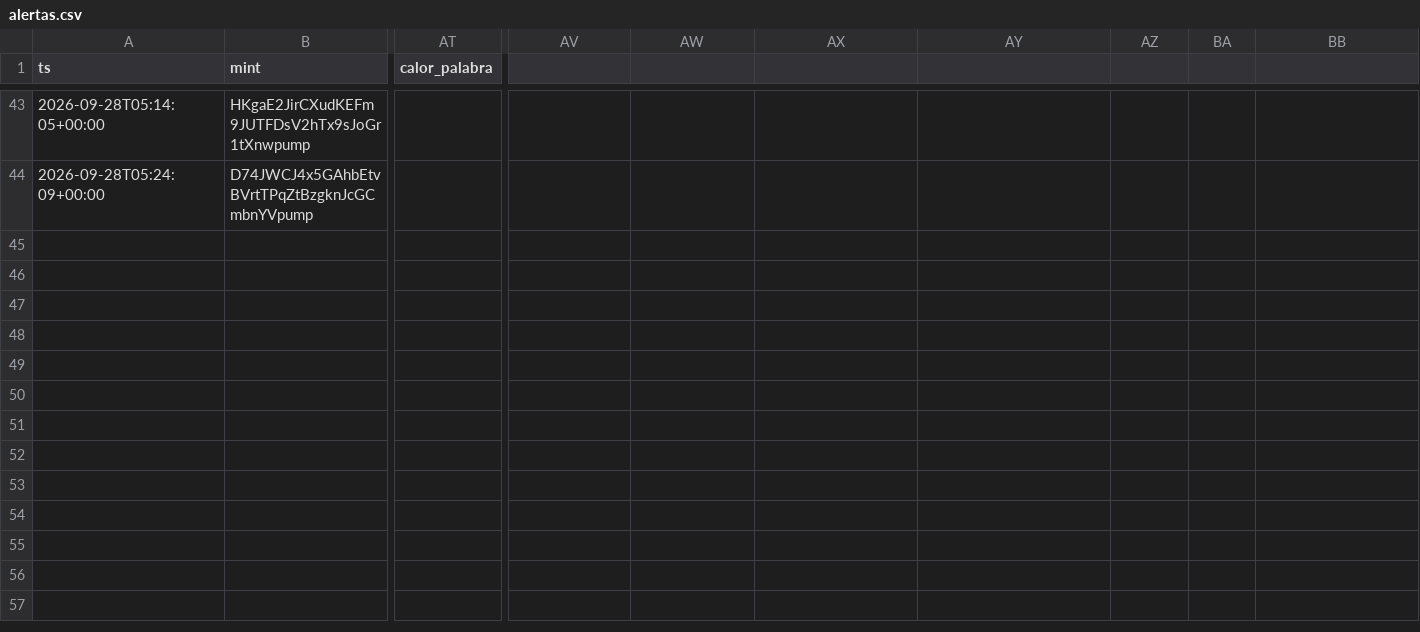
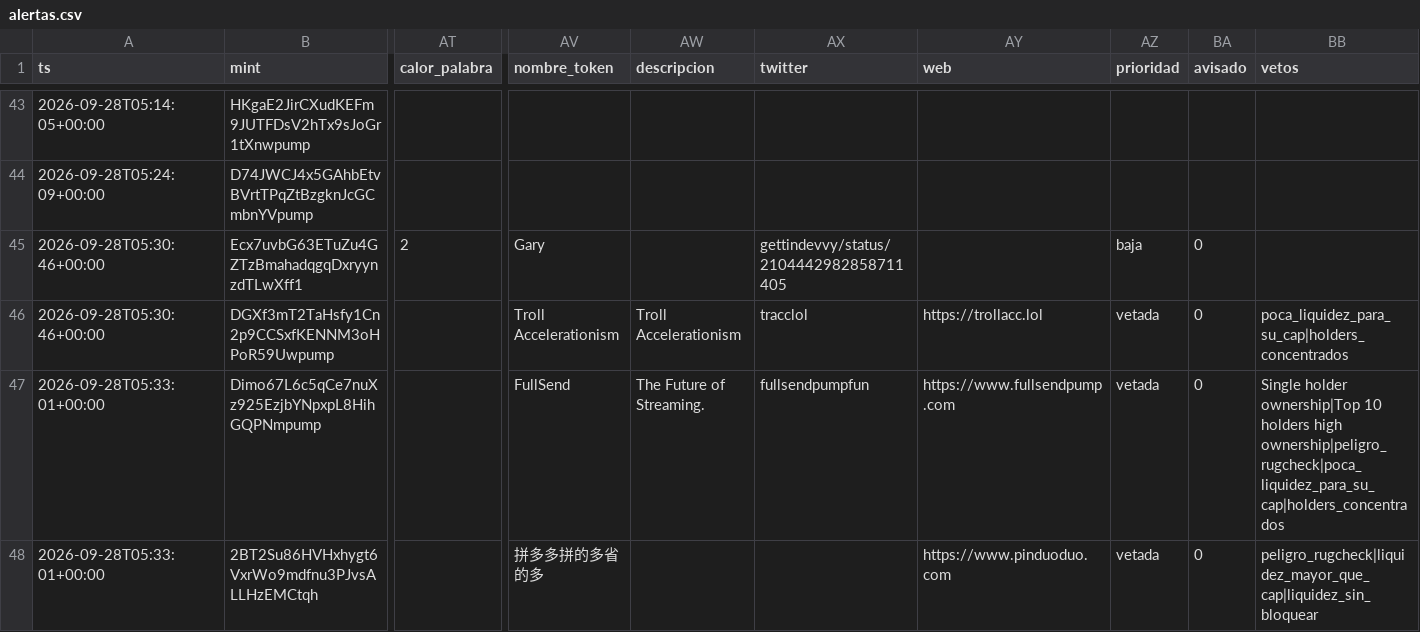
Before and after one commit to eriphelo15/An-lisis-cuantitativo, a CSV file: alertas.csv, drawn as a sheet; only a part is shown, gaps mark what is left out; rows hold the shown columns only; the diff names each change by its address in the sheet, - before the commit and + after, or states it on an @@ line.

```diff
--- a/alertas.csv
+++ b/alertas.csv
-AV1: (empty)
+AV1: nombre_token
-AW1: (empty)
+AW1: descripcion
-AX1: (empty)
+AX1: twitter
-AY1: (empty)
+AY1: web
-AZ1: (empty)
+AZ1: prioridad
-BA1: (empty)
+BA1: avisado
-BB1: (empty)
+BB1: vetos
+row 45: 2026-09-28T05:30:46+00:00 | Ecx7uvbG63ETuZu4GZTzBmahadqgqDxryynzdTLwXff1 | 2 | Gary |  | gettindevvy/status/2104442982858711405 |  | baja | 0
+row 46: 2026-09-28T05:30:46+00:00 | DGXf3mT2TaHsfy1Cn2p9CCSxfKENNM3oHPoR59Uwpump |  | Troll Accelerationism | Troll Accelerationism | tracclol | https://trollacc.lol | vetada | 0 | poca_liquidez_para_su_cap|holders_concentrados
+row 47: 2026-09-28T05:33:01+00:00 | Dimo67L6c5qCe7nuXz925EzjbYNpxpL8HihGQPNmpump |  | FullSend | The Future of Streaming. | fullsendpumpfun | https://www.fullsendpump.com | vetada | 0 | Single holder ownership|Top 10 holders high ownership|peligro_rugcheck|poca_liquidez_para_su_cap|holders_concentrados
+row 48: 2026-09-28T05:33:01+00:00 | 2BT2Su86HVHxhygt6VxrWo9mdfnu3PJvsALLHzEMCtqh |  | 拼多多拼的多省的多 |  |  | https://www.pinduoduo.com | vetada | 0 | peligro_rugcheck|liquidez_mayor_que_cap|liquidez_sin_bloquear
```
Also changed, not shown: detecciones.csv, seguimiento.csv, 2 other files.
